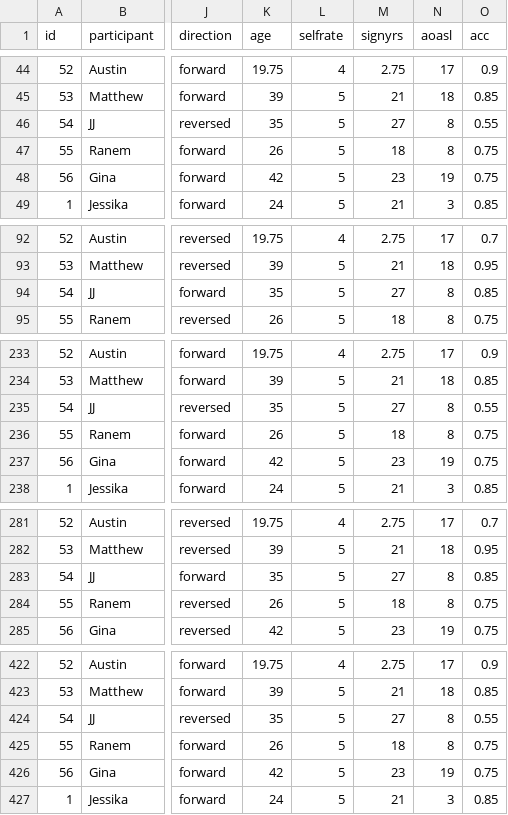
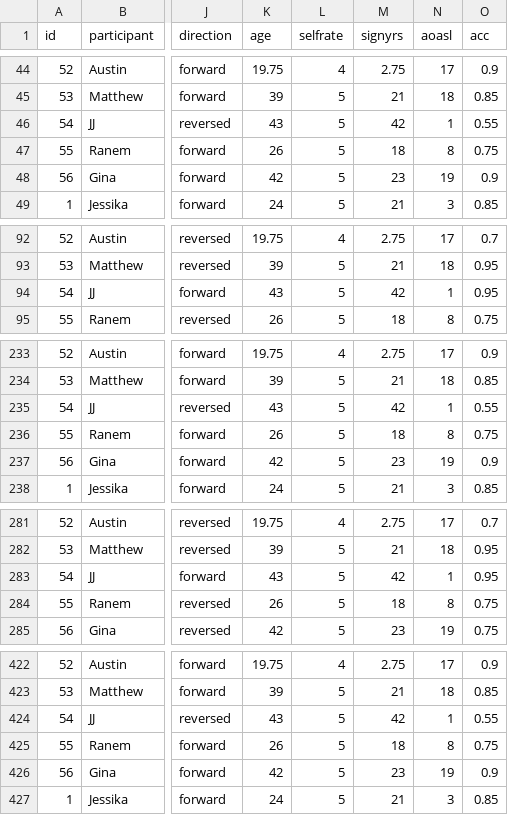
Before and after one commit to foundinblank/study1adults, a CSV file: cleanpercentdata.csv, drawn as a sheet; only a part is shown, gaps mark what is left out; the diff covers the shown part only; the diff names each change by its address in the sheet, - before the commit and + after, or states it on an @@ line.

```diff
--- a/cleanpercentdata.csv
+++ b/cleanpercentdata.csv
-K46 (age): 35
+K46 (age): 43
-M46 (signyrs): 27
+M46 (signyrs): 42
-N46 (aoasl): 8
+N46 (aoasl): 1
-O48 (acc): 0.75
+O48 (acc): 0.9
-K94 (age): 35
+K94 (age): 43
-M94 (signyrs): 27
+M94 (signyrs): 42
-N94 (aoasl): 8
+N94 (aoasl): 1
-O94 (acc): 0.85
+O94 (acc): 0.95
-K235 (age): 35
+K235 (age): 43
-M235 (signyrs): 27
+M235 (signyrs): 42
-N235 (aoasl): 8
+N235 (aoasl): 1
-O237 (acc): 0.75
+O237 (acc): 0.9
-K283 (age): 35
+K283 (age): 43
-M283 (signyrs): 27
+M283 (signyrs): 42
-N283 (aoasl): 8
+N283 (aoasl): 1
-O283 (acc): 0.85
+O283 (acc): 0.95
-K424 (age): 35
+K424 (age): 43
-M424 (signyrs): 27
+M424 (signyrs): 42
-N424 (aoasl): 8
+N424 (aoasl): 1
-O426 (acc): 0.75
+O426 (acc): 0.9
```
Also changed, not shown: 110 edited cells elsewhere in this file, cleandata.csv, finaladultdata.csv, 37 other files.
